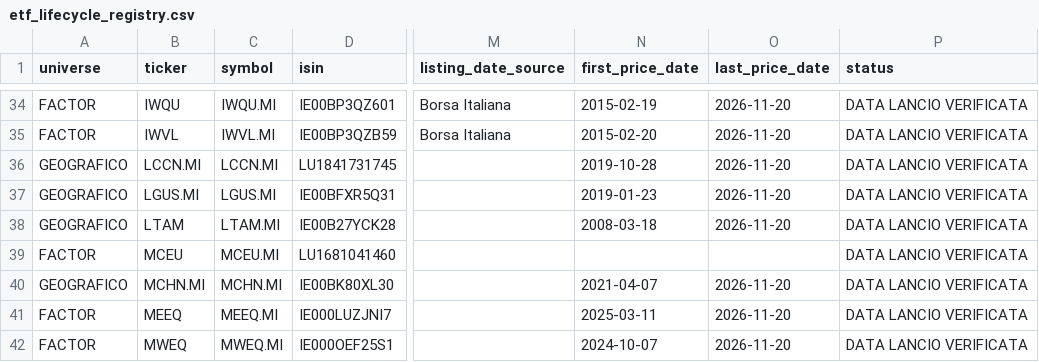
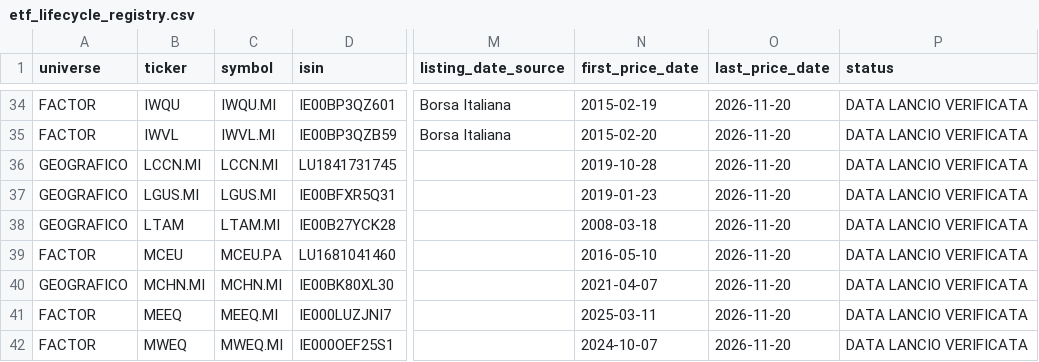
Before and after one commit to Giorgiogoldoni/geografiachatgpt, a CSV file: etf_lifecycle_registry.csv, drawn as a sheet; only a part is shown, gaps mark what is left out; the diff names each change by its address in the sheet, - before the commit and + after, or states it on an @@ line.

```diff
--- a/etf_lifecycle_registry.csv
+++ b/etf_lifecycle_registry.csv
-C39 (symbol): MCEU.MI
+C39 (symbol): MCEU.PA
-N39 (first_price_date): (empty)
+N39 (first_price_date): 2016-05-10
-O39 (last_price_date): (empty)
+O39 (last_price_date): 2026-11-20
```
Also changed, not shown: 2 other files.
